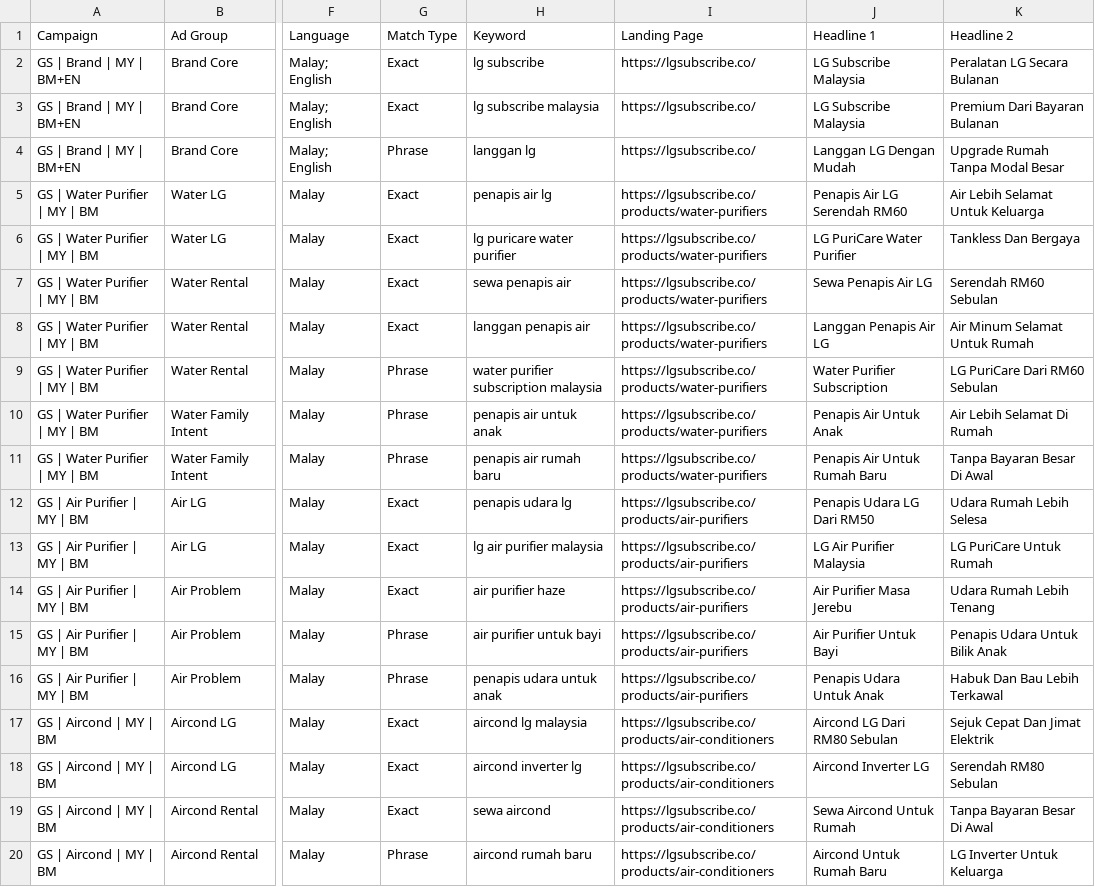
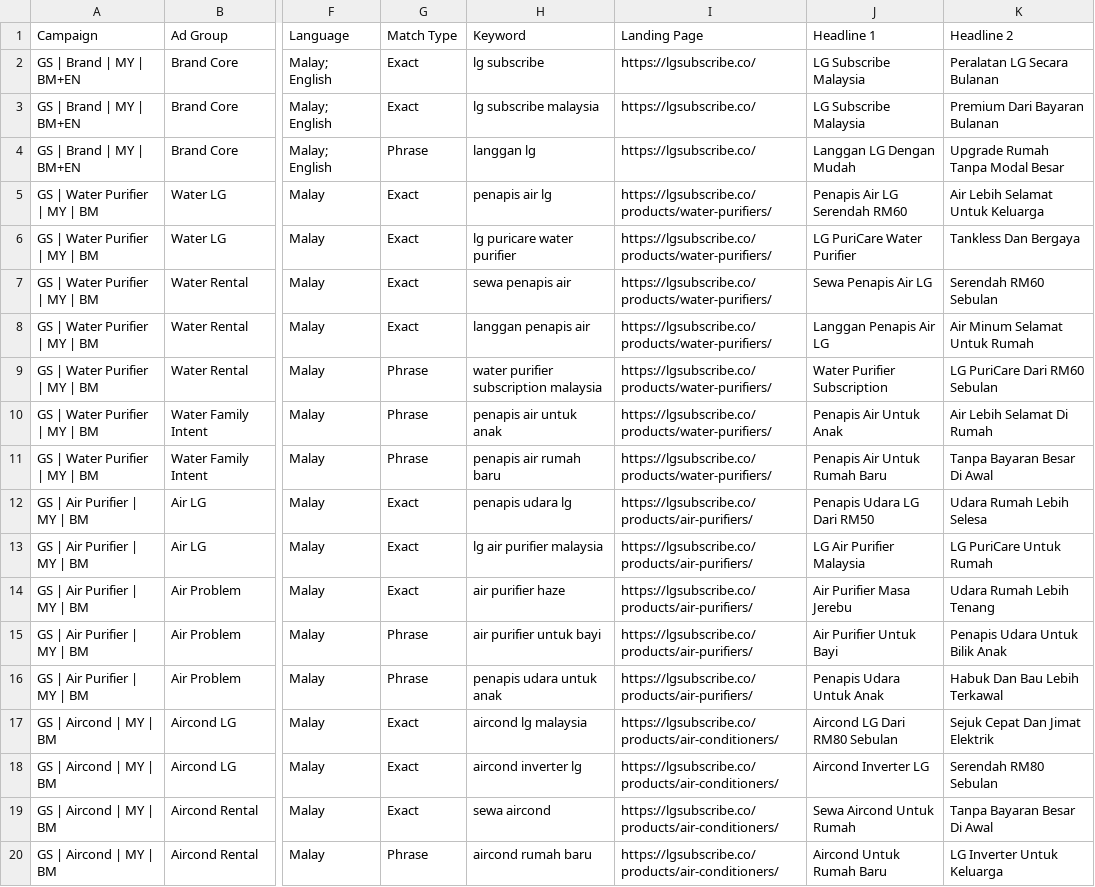
Before and after one commit to edmundcprop/LGS, a CSV file: docs/google-search-build-sheet.csv, drawn as a sheet; only a part is shown, gaps mark what is left out; the diff names each change by its address in the sheet, - before the commit and + after, or states it on an @@ line.

Commit message:
feat(compliance): ship privacy/terms, tel: tracking, ads launch checklist
- New /privacy page (PDPA-compliant, Brandnical Home Marketing Enterprise as
  data controller, lists Google/Meta/LG Electronics Malaysia as recipients,
  covers Consent Mode v2 disclosure and PDPA rights)
- New /terms page (Malaysian governing law, IP, liability cap, lead-gen scope)
- Footer links added for /privacy and /terms (EN + BM)
- AnalyticsListeners now pushes phone_click for tel: anchors
- Google Search build sheet uses trailing-slash URLs (skips Netlify 308)
- New docs/google-ads-launch-checklist.md covering items #5/#8-11/#21/#23-25

```diff
--- a/docs/google-search-build-sheet.csv
+++ b/docs/google-search-build-sheet.csv
-I5:I11 (Landing Page): https://lgsubscribe.co/products/water-purifiers
+I5:I11 (Landing Page): https://lgsubscribe.co/products/water-purifiers/
-I12:I16 (Landing Page): https://lgsubscribe.co/products/air-purifiers
+I12:I16 (Landing Page): https://lgsubscribe.co/products/air-purifiers/
-I17:I20 (Landing Page): https://lgsubscribe.co/products/air-conditioners
+I17:I20 (Landing Page): https://lgsubscribe.co/products/air-conditioners/
```
Also changed, not shown: 5 other files.
